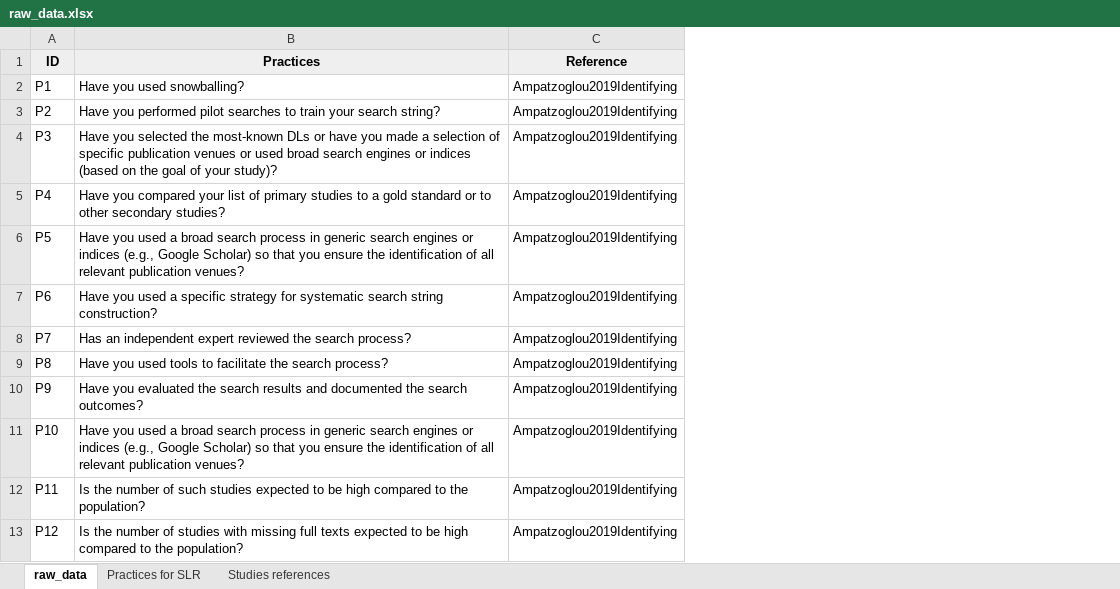
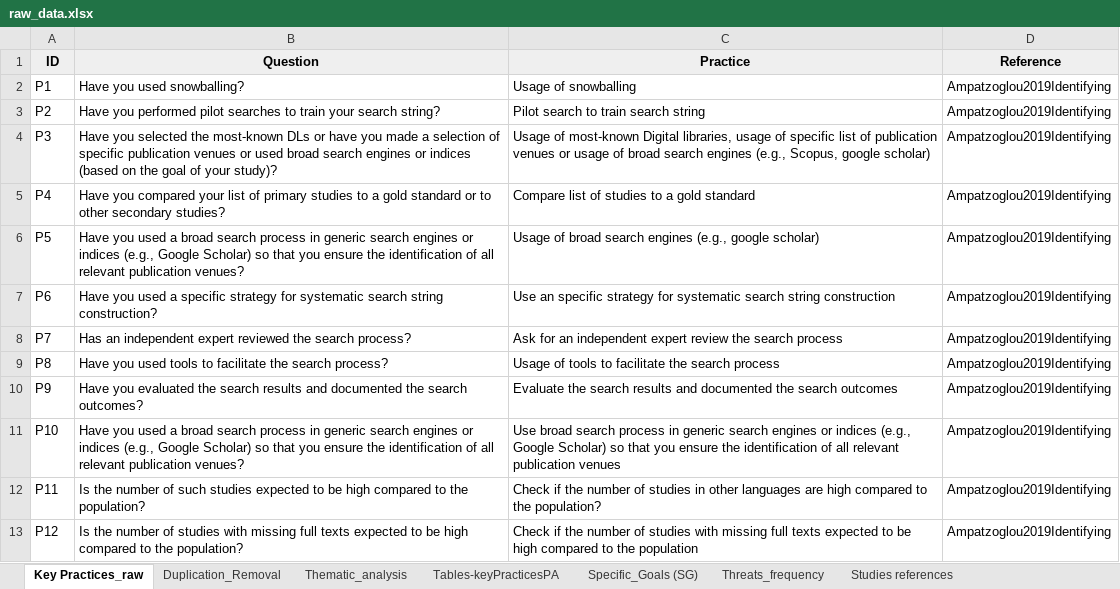
Before and after one commit to CSM-Research/07-ERVP-TwMM4SLR, an Excel workbook: raw_data.xlsx, sheet Key Practices_raw, drawn as a sheet; only a part is shown; values as stored, in another font and other column widths than the file's, no borders; charts and pictures not drawn; the diff names each change by its address in the sheet, - before the commit and + after, or states it on an @@ line.

```diff
--- a/raw_data.xlsx (sheet Key Practices_raw)
+++ b/raw_data.xlsx (sheet Key Practices_raw)
-sheet tab: raw_data
+sheet tab: Key Practices_raw
-sheet tab: Practices for SLR
+sheet tab: Duplication_Removal
+sheet tab: Thematic_analysis
+sheet tab: Tables-keyPracticesPA
+sheet tab: Specific_Goals (SG)
+sheet tab: Threats_frequency
+column C (Practice), rows 2-13: Usage of snowballing | Pilot search to train search string | Usage of most-known Digital libraries, usage of specific list of publication venues or usage of broad search engines (e.g., Scopus, google scholar) | Compare list of studies to a gold standard | Usage of broad search engines (e.g., google scholar) | Use an specific strategy for systematic search string construction | Ask for an independent expert review the search process | Usage of tools to facilitate the search process | Evaluate the search results and documented the search outcomes | Use broad search process in generic search engines or indices (e.g., Google Scholar) so that you ensure the identification of all relevant publication venues | Check if the number of studies in other languages are high compared to the population? | Check if the number of studies with missing full texts expected to be high compared to the population
-B1: Practices
+B1: Question
```
Also changed, not shown: sheet Duplication_Removal, sheet Studies references, charts or pictures.
